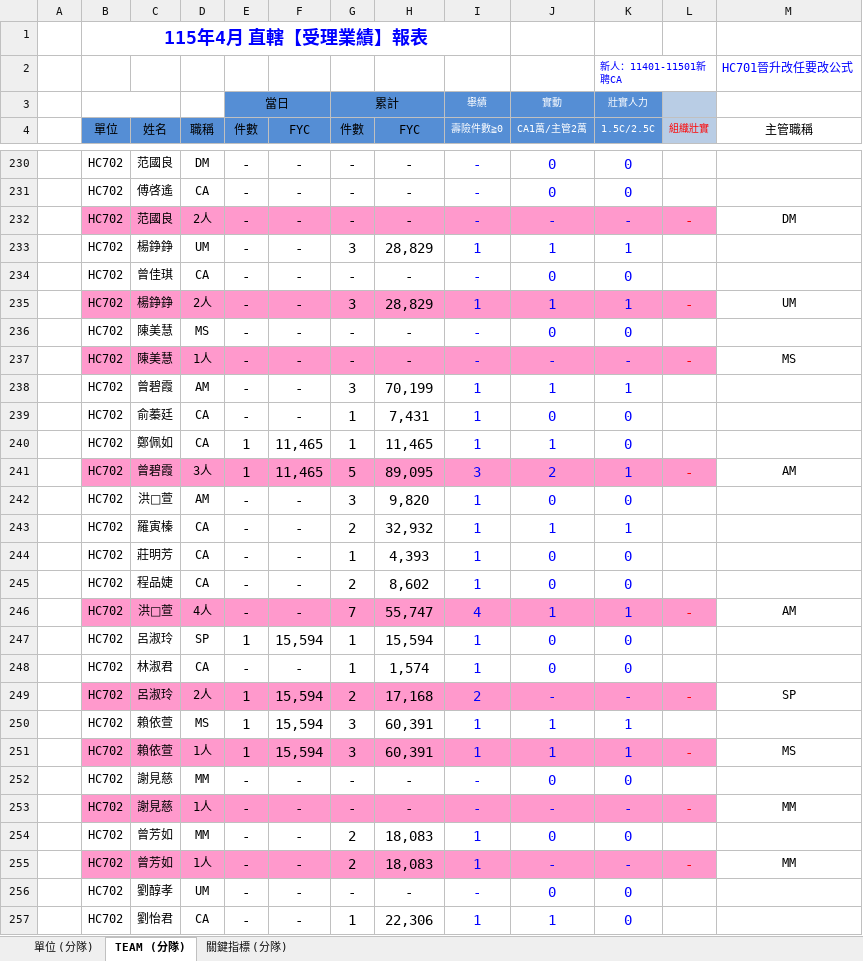
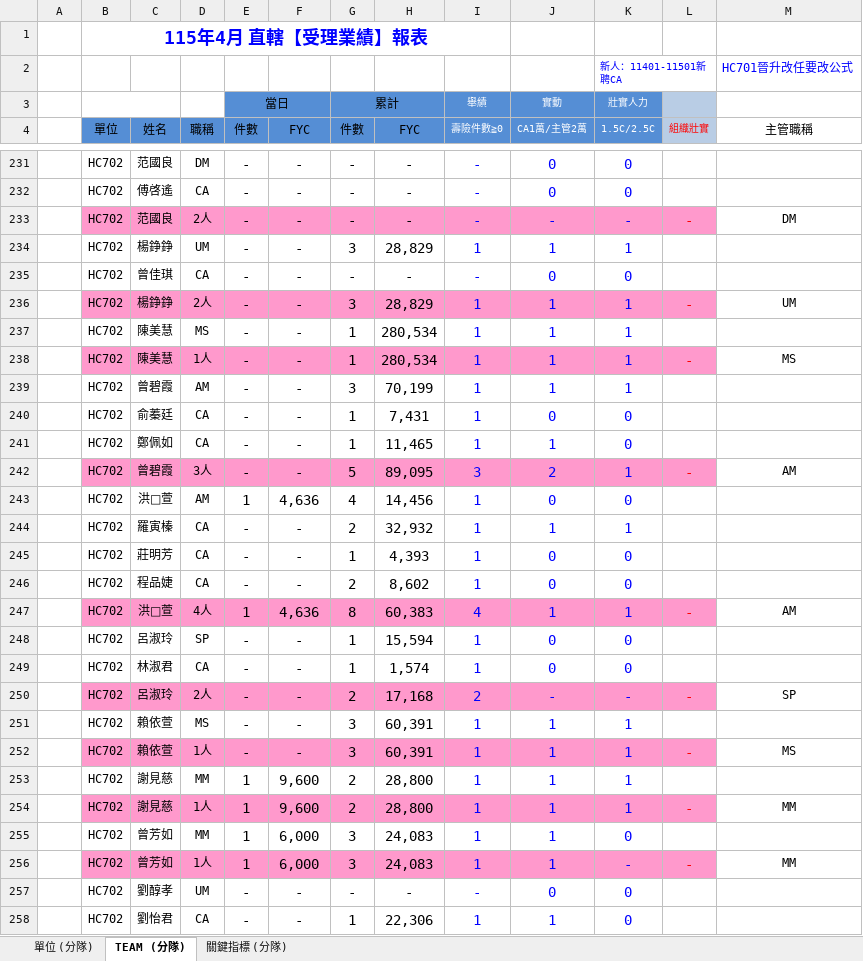
Before and after one commit to nehemiah1205/fubon-dashboard, an Excel workbook: data_kpi.xlsm, sheet TEAM (分隊), drawn as a sheet; only a part is shown, gaps mark what is left out; values as stored, in another font and other column widths than the file's, no borders; charts and pictures and conditional formats not drawn; removed rows and columns are numbered as before the commit, all else as after; the diff covers the shown part only; the diff names each change by its address in the sheet, - before the commit and + after, or states it on an @@ line.

Commit message:
Add files via upload

```diff
--- a/data_kpi.xlsm (sheet TEAM (分隊))
+++ b/data_kpi.xlsm (sheet TEAM (分隊))
-G237:G238 (件數): -
+G237:G238 (件數): 1
-H237:H238 (FYC): -
+H237:H238 (FYC): 280,534
-I237:I238 (壽險件數≧0): -
+I237:I238 (壽險件數≧0): 1
-J237 (CA1萬/主管2萬): 0
+J237 (CA1萬/主管2萬): 1
-K237 (1.5C/2.5C): 0
+K237 (1.5C/2.5C): 1
-J238 (CA1萬/主管2萬): -
+J238 (CA1萬/主管2萬): 1
-K238 (1.5C/2.5C): -
+K238 (1.5C/2.5C): 1
-E241:E242 (件數): 1
+E241:E242 (件數): -
-F241:F242 (FYC): 11,465
+F241:F242 (FYC): -
-E243 (件數): -
+E243 (件數): 1
-F243 (FYC): -
+F243 (FYC): 4,636
-G243 (件數): 3
+G243 (件數): 4
-H243 (FYC): 9,820
+H243 (FYC): 14,456
-E247 (件數): -
+E247 (件數): 1
-F247 (FYC): -
+F247 (FYC): 4,636
-G247 (件數): 7
+G247 (件數): 8
-H247 (FYC): 55,747
+H247 (FYC): 60,383
-E248 (件數): 1
+E248 (件數): -
-F248 (FYC): 15,594
+F248 (FYC): -
-E250:E252 (件數): 1
+E250:E252 (件數): -
-F250:F252 (FYC): 15,594
+F250:F252 (FYC): -
-row 252:  | HC702 | 謝見慈 | MM | - | - | - | - | - | 0 | 0
-row 253:  | HC702 | 謝見慈 | 1人 | - | - | - | - | - | - | - | - | MM
-row 254:  | HC702 | 曾芳如 | MM | - | - | 2 | 18,083 | 1 | 0 | 0
+row 253:  | HC702 | 謝見慈 | MM | 1 | 9,600 | 2 | 28,800 | 1 | 1 | 1
+row 254:  | HC702 | 謝見慈 | 1人 | 1 | 9,600 | 2 | 28,800 | 1 | 1 | 1 | - | MM
+row 255:  | HC702 | 曾芳如 | MM | 1 | 6,000 | 3 | 24,083 | 1 | 1 | 0
-E256 (件數): -
+E256 (件數): 1
-F256 (FYC): -
+F256 (FYC): 6,000
-G256 (件數): 2
+G256 (件數): 3
-H256 (FYC): 18,083
+H256 (FYC): 24,083
-J256 (CA1萬/主管2萬): -
+J256 (CA1萬/主管2萬): 1
```
Also changed, not shown: 9 added rows, 8 removed rows, 517 edited cells and cell formats elsewhere in this sheet, sheet 關鍵指標 (分隊), sheet 單位 (分隊), hidden cells.
